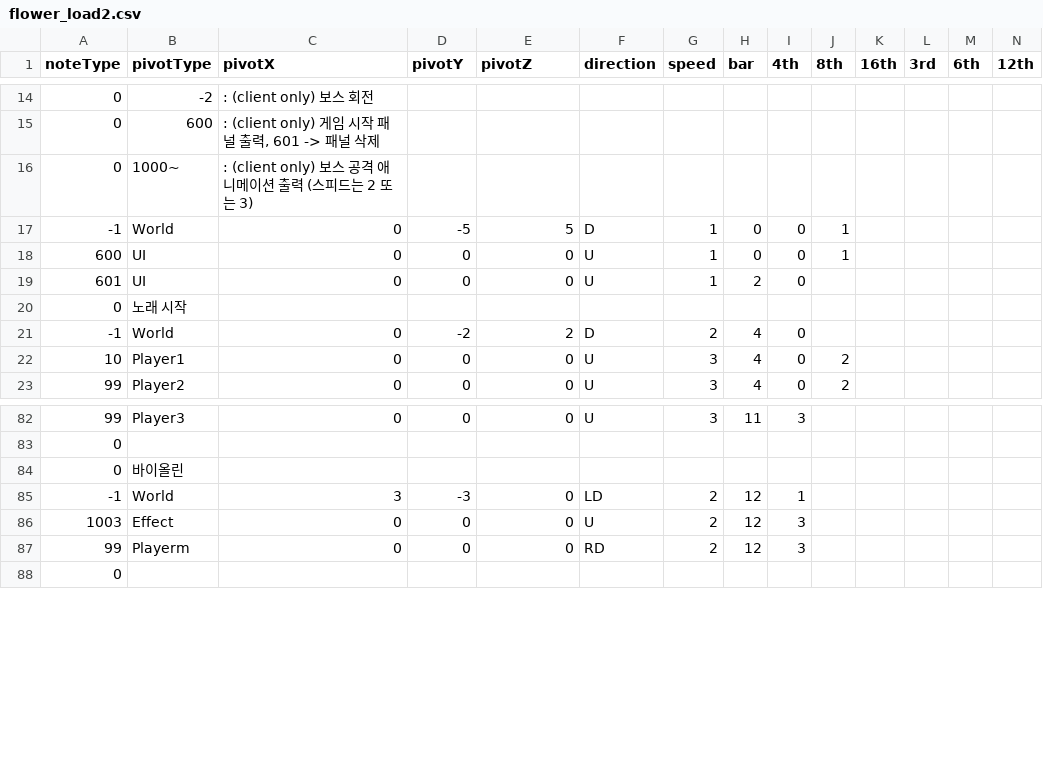
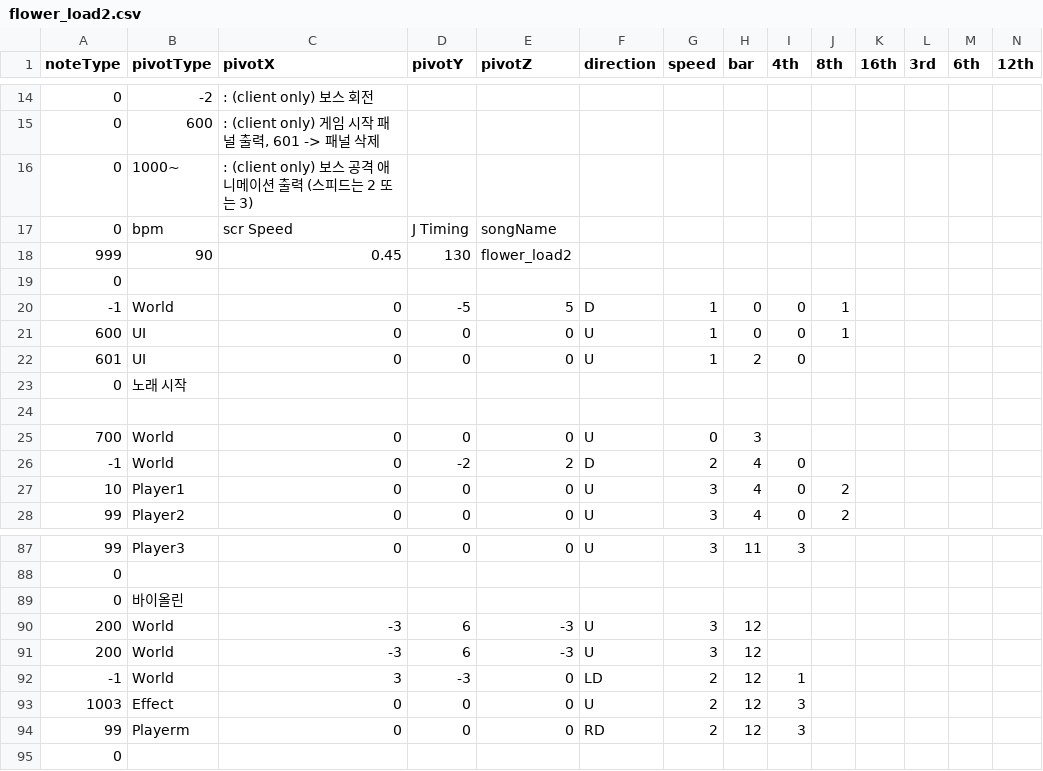
Before and after one commit to Juyeong11/Graduation_project, a CSV file: BeatSlimeClient/Assets/Resources/Pattern/flower_load2.csv, drawn as a sheet; only a part is shown, gaps mark what is left out; rows hold the shown columns only; the diff names each change by its address in the sheet, - before the commit and + after, or states it on an @@ line.

```diff
--- a/BeatSlimeClient/Assets/Resources/Pattern/flower_load2.csv
+++ b/BeatSlimeClient/Assets/Resources/Pattern/flower_load2.csv
+row 17: 0 | bpm | scr Speed | J Timing | songName
+row 18: 999 | 90 | 0.45 | 130 | flower_load2
+row 19: 0
+row 24: (empty)
+row 25: 700 | World | 0 | 0 | 0 | U | 0 | 3
+row 90: 200 | World | -3 | 6 | -3 | U | 3 | 12
+row 91: 200 | World | -3 | 6 | -3 | U | 3 | 12
```
Also changed, not shown: BeatSlimeClient/Assets/Resources/LandCSV/Forest1.csv, BeatSlimeClient/Assets/Resources/MapCSV/Forest1.csv, 8 other files.
